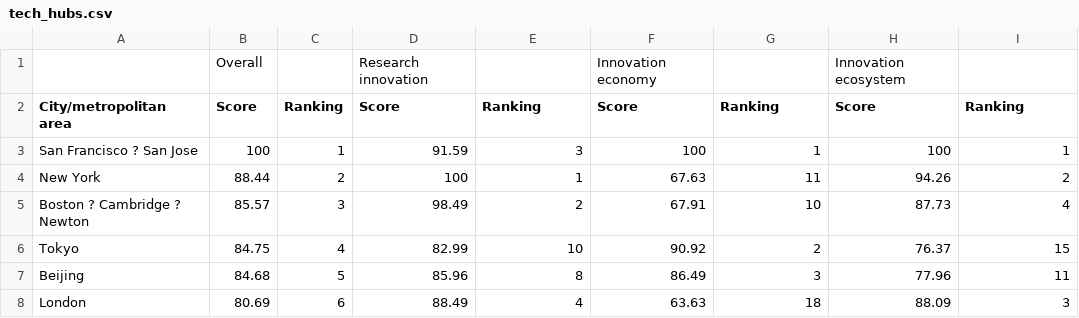
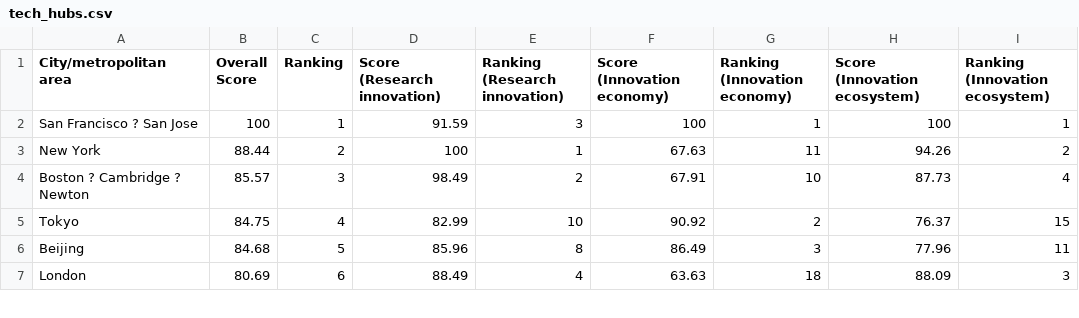
Before and after one commit to shurtadocano/public_development_data, a CSV file: tech_hubs.csv, drawn as a sheet; only a part is shown.

```diff
--- a/tech_hubs.csv
+++ b/tech_hubs.csv
@@ -1,3 +1,2 @@
-,Overall,,Research  innovation,,Innovation economy,,Innovation  ecosystem,
-City/metropolitan area,Score,Ranking,Score,Ranking,Score,Ranking,Score,Ranking
+City/metropolitan area,Overall Score,Ranking,Score (Research  innovation),Ranking (Research  innovation),Score (Innovation economy),Ranking (Innovation economy),Score (Innovation  ecosystem),Ranking (Innovation  ecosystem)
 San Francisco ? San Jose,100,1,91.59,3,100,1,100,1
```
Also changed, not shown: angel_investment.csv, global_fintech_ranking.csv.
